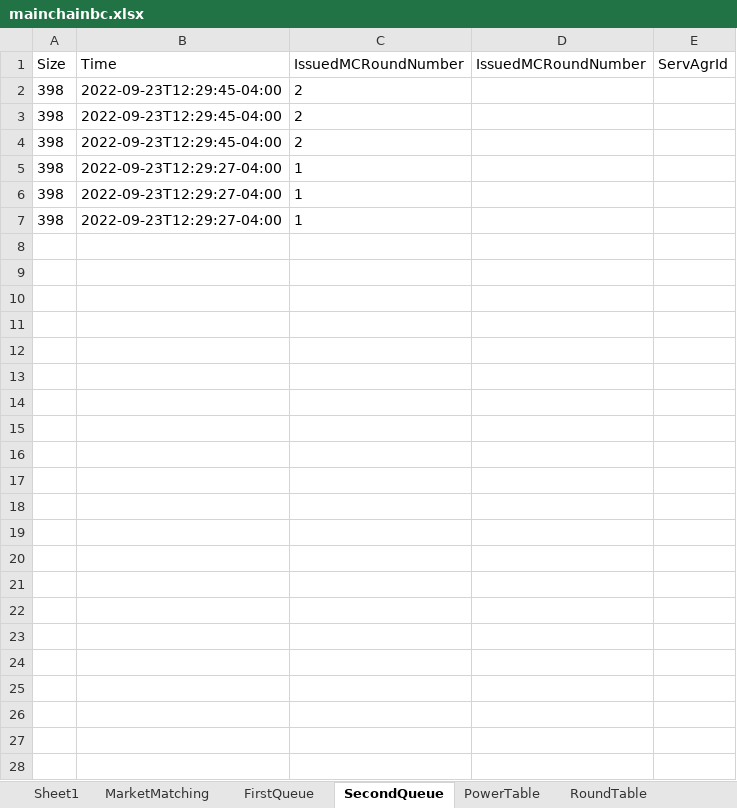
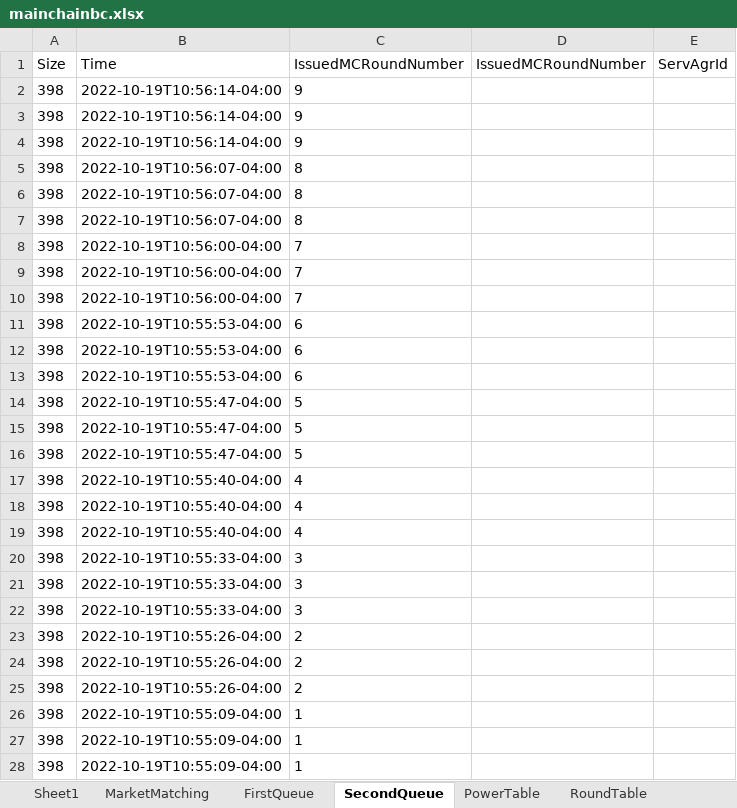
Before and after one commit to CSSL-UConn/chainboost-release, an Excel workbook: simulation/manage/simulation/mainchainbc.xlsx, sheet SecondQueue, drawn as a sheet; values as stored, in another font and other column widths than the file's, no borders; addresses are those after the commit; the diff names each change by its address in the sheet, - before the commit and + after, or states it on an @@ line.

```diff
--- a/simulation/manage/simulation/mainchainbc.xlsx (sheet SecondQueue)
+++ b/simulation/manage/simulation/mainchainbc.xlsx (sheet SecondQueue)
+row 2: 398 | 2022-10-19T10:56:14-04:00 | 9
+row 3: 398 | 2022-10-19T10:56:14-04:00 | 9
+row 4: 398 | 2022-10-19T10:56:14-04:00 | 9
+row 5: 398 | 2022-10-19T10:56:07-04:00 | 8
+row 6: 398 | 2022-10-19T10:56:07-04:00 | 8
+row 7: 398 | 2022-10-19T10:56:07-04:00 | 8
+row 8: 398 | 2022-10-19T10:56:00-04:00 | 7
+row 9: 398 | 2022-10-19T10:56:00-04:00 | 7
+row 10: 398 | 2022-10-19T10:56:00-04:00 | 7
+row 11: 398 | 2022-10-19T10:55:53-04:00 | 6
+row 12: 398 | 2022-10-19T10:55:53-04:00 | 6
+row 13: 398 | 2022-10-19T10:55:53-04:00 | 6
+row 14: 398 | 2022-10-19T10:55:47-04:00 | 5
+row 15: 398 | 2022-10-19T10:55:47-04:00 | 5
+row 16: 398 | 2022-10-19T10:55:47-04:00 | 5
+row 17: 398 | 2022-10-19T10:55:40-04:00 | 4
+row 18: 398 | 2022-10-19T10:55:40-04:00 | 4
+row 19: 398 | 2022-10-19T10:55:40-04:00 | 4
+row 20: 398 | 2022-10-19T10:55:33-04:00 | 3
+row 21: 398 | 2022-10-19T10:55:33-04:00 | 3
+row 22: 398 | 2022-10-19T10:55:33-04:00 | 3
-B23:B25 (Time): 2022-09-23T12:29:45-04:00
+B23:B25 (Time): 2022-10-19T10:55:26-04:00
-B26:B28 (Time): 2022-09-23T12:29:27-04:00
+B26:B28 (Time): 2022-10-19T10:55:09-04:00
```
Also changed, not shown: sheet PowerTable, sheet MarketMatching, sheet RoundTable, sheet FirstQueue, sheet OverallEvaluation, sheet ExtraInfo, simulation/manage/simulation/sidechainbc.xlsx, 7 other files.
